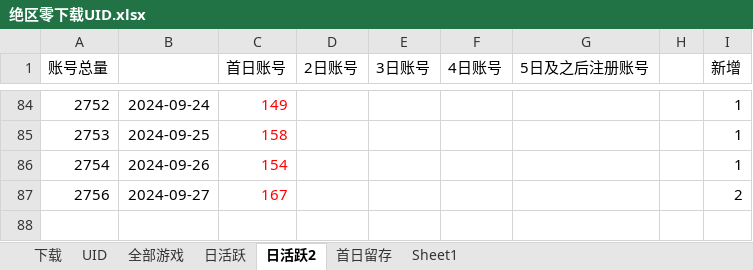
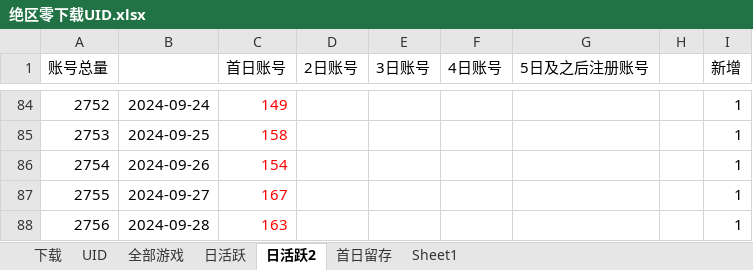
Before and after one commit to zq56745674/HSR_DATA_SERVER, an Excel workbook: doc/绝区零下载UID.xlsx, sheet 日活跃2, drawn as a sheet; only a part is shown, gaps mark what is left out; values as stored, in another font and other column widths than the file's, no borders; charts and pictures not drawn; addresses are those after the commit; the diff names each change by its address in the sheet, - before the commit and + after, or states it on an @@ line.

```diff
--- a/doc/绝区零下载UID.xlsx (sheet 日活跃2)
+++ b/doc/绝区零下载UID.xlsx (sheet 日活跃2)
+row 87: 2755 | 2024-09-27 | 167 |  |  |  |  |  | 1
-B88: 2024-09-27
+B88: 2024-09-28
-C88 (首日账号): 167
+C88 (首日账号): 163
-I88 (新增): 2
+I88 (新增): 1
```
Also changed, not shown: sheet 日活跃, charts or pictures, 1 other file.
